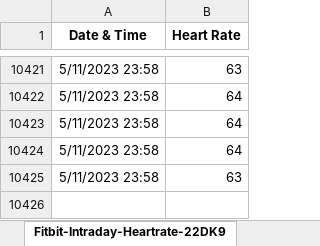
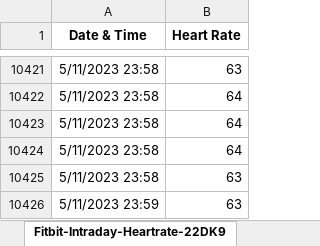
Before and after one commit to Sanghyeoklab/Heart-beat-signal, an Excel workbook: Data/Fitbit-Intraday-Heartrate-22DK98-2023-05-11.xlsx, sheet Fitbit-Intraday-Heartrate-22DK9, drawn as a sheet; only a part is shown, gaps mark what is left out; values as stored, in another font and other column widths than the file's, no borders; the diff names each change by its address in the sheet, - before the commit and + after, or states it on an @@ line.

```diff
--- a/Data/Fitbit-Intraday-Heartrate-22DK98-2023-05-11.xlsx (sheet Fitbit-Intraday-Heartrate-22DK9)
+++ b/Data/Fitbit-Intraday-Heartrate-22DK98-2023-05-11.xlsx (sheet Fitbit-Intraday-Heartrate-22DK9)
+row 10426: 5/11/2023 23:59 | 63
```
Also changed, not shown: Data/Fitbit-Intraday-Heartrate-22DK98-2023-05-12.xlsx, Data/Fitbit-Intraday-Heartrate-22DK98-2023-05-13.xlsx, 6 other files.
